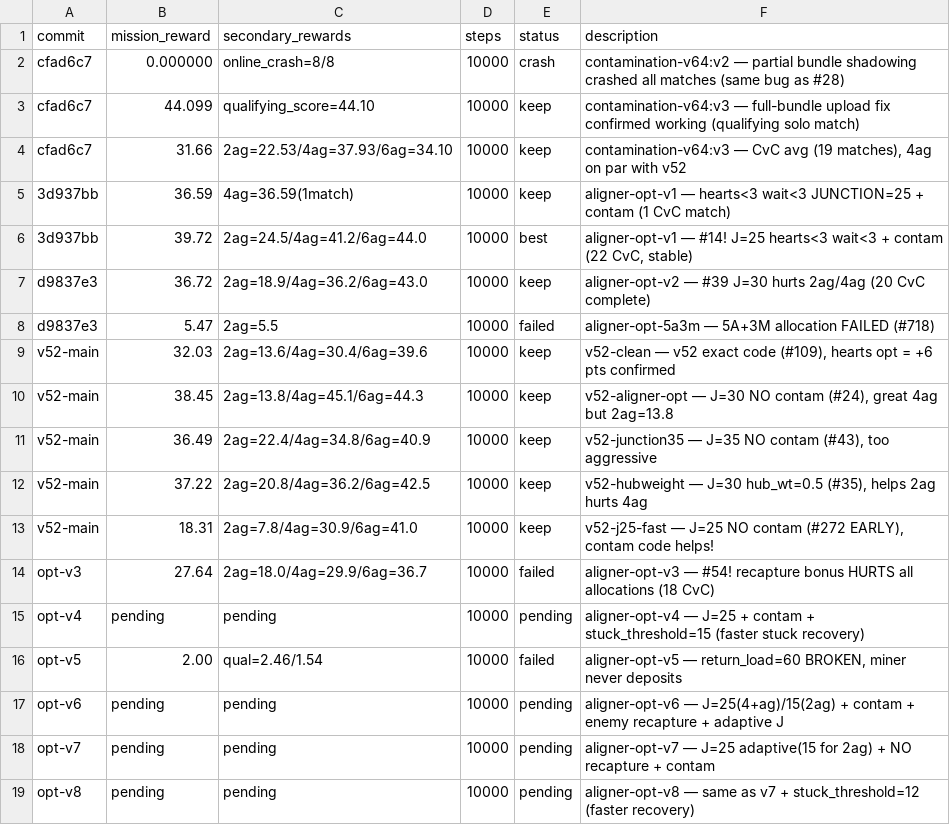
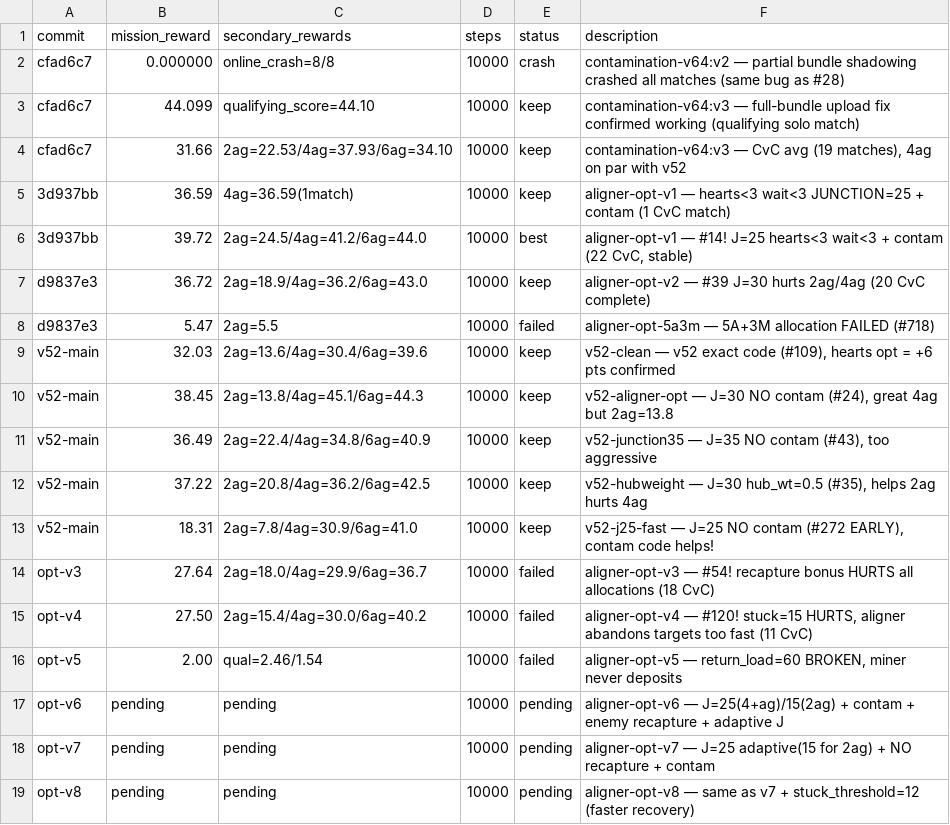
Before and after one commit to SolbiatiAlessandro/cogames, a TSV file: docs/results_claude-amazing-meitner-095mA.tsv, drawn as a sheet.

```diff
--- a/docs/results_claude-amazing-meitner-095mA.tsv
+++ b/docs/results_claude-amazing-meitner-095mA.tsv
@@ -14,3 +14,3 @@ v52-main	18.31	2ag=7.8/4ag=30.9/6ag=41.0	10000	keep	v52-j25-fast — J=25 NO con
 opt-v3	27.64	2ag=18.0/4ag=29.9/6ag=36.7	10000	failed	aligner-opt-v3 — #54! recapture bonus HURTS all allocations (18 CvC)
-opt-v4	pending	pending	10000	pending	aligner-opt-v4 — J=25 + contam + stuck_threshold=15 (faster stuck recovery)
+opt-v4	27.50	2ag=15.4/4ag=30.0/6ag=40.2	10000	failed	aligner-opt-v4 — #120! stuck=15 HURTS, aligner abandons targets too fast (11 CvC)
 opt-v5	2.00	qual=2.46/1.54	10000	failed	aligner-opt-v5 — return_load=60 BROKEN, miner never deposits
```
Also changed, not shown: 1 other file.
